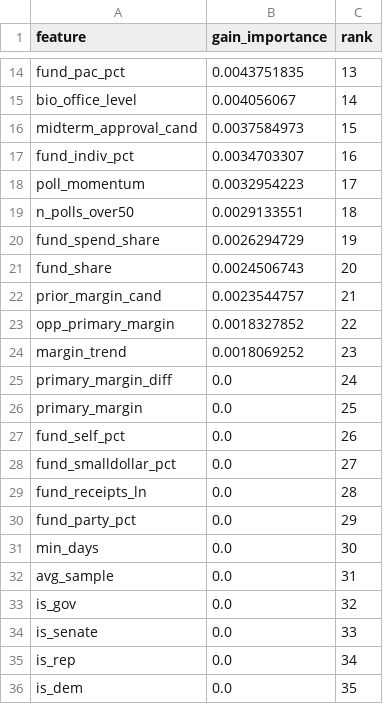
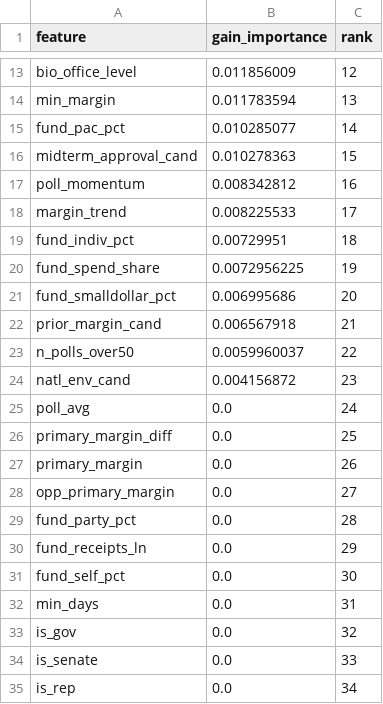
Before and after one commit to pjmerica/Polls-prediction-model, a CSV file: models/poll/feature_importance.csv, drawn as a sheet; only a part is shown, gaps mark what is left out; the shorter side is filled out with more unchanged rows; removed rows and columns are numbered as before the commit, all else as after; the diff covers the shown part only; the diff names each change by its address in the sheet, - before the commit and + after, or states it on an @@ line.

```diff
--- a/models/poll/feature_importance.csv
+++ b/models/poll/feature_importance.csv
-row 14: fund_pac_pct | 0.0043751835 | 13
-B13 (gain_importance): 0.004056067
+B13 (gain_importance): 0.011856009
-C13 (rank): 14
+C13 (rank): 12
+row 14: min_margin | 0.011783594 | 13
+row 15: fund_pac_pct | 0.010285077 | 14
-B16 (gain_importance): 0.0037584973
+B16 (gain_importance): 0.010278363
-row 17: fund_indiv_pct | 0.0034703307 | 16
-B17 (gain_importance): 0.0032954223
+B17 (gain_importance): 0.008342812
-C17 (rank): 17
+C17 (rank): 16
-row 19: n_polls_over50 | 0.0029133551 | 18
+row 18: margin_trend | 0.008225533 | 17
+row 19: fund_indiv_pct | 0.00729951 | 18
-B20 (gain_importance): 0.0026294729
+B20 (gain_importance): 0.0072956225
-row 21: fund_share | 0.0024506743 | 20
+row 21: fund_smalldollar_pct | 0.006995686 | 20
-B22 (gain_importance): 0.0023544757
+B22 (gain_importance): 0.006567918
-row 23: opp_primary_margin | 0.0018327852 | 22
-row 24: margin_trend | 0.0018069252 | 23
+row 23: n_polls_over50 | 0.0059960037 | 22
+row 24: natl_env_cand | 0.004156872 | 23
+row 25: poll_avg | 0.0 | 24
-C26 (rank): 24
+C26 (rank): 25
-C27 (rank): 25
+C27 (rank): 26
-row 27: fund_self_pct | 0.0 | 26
-A28 (feature): fund_smalldollar_pct
+A28 (feature): opp_primary_margin
-row 29: fund_receipts_ln | 0.0 | 28
-C29 (rank): 29
+C29 (rank): 28
+row 30: fund_receipts_ln | 0.0 | 29
+row 31: fund_self_pct | 0.0 | 30
-C32 (rank): 30
+C32 (rank): 31
-row 32: avg_sample | 0.0 | 31
```
Also changed, not shown: 6 added rows, 7 removed rows and 13 edited cells elsewhere in this file, data/candidate_bios_governor.csv, data/candidate_bios_manual.csv, 18 other files.
